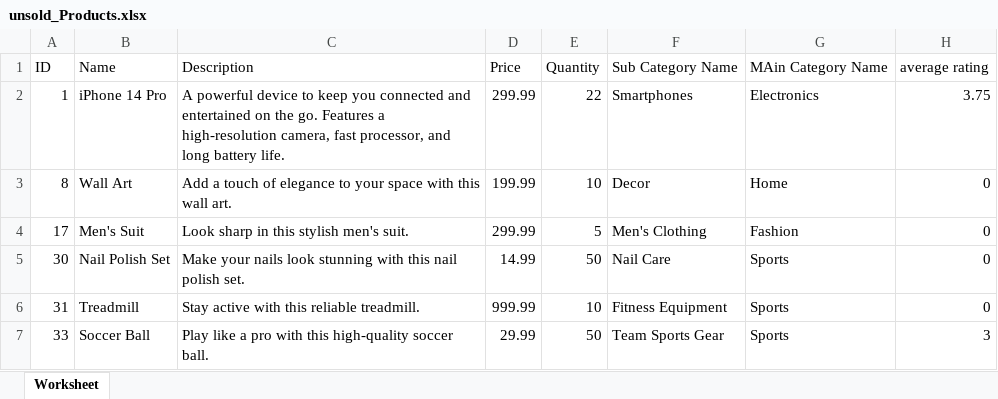
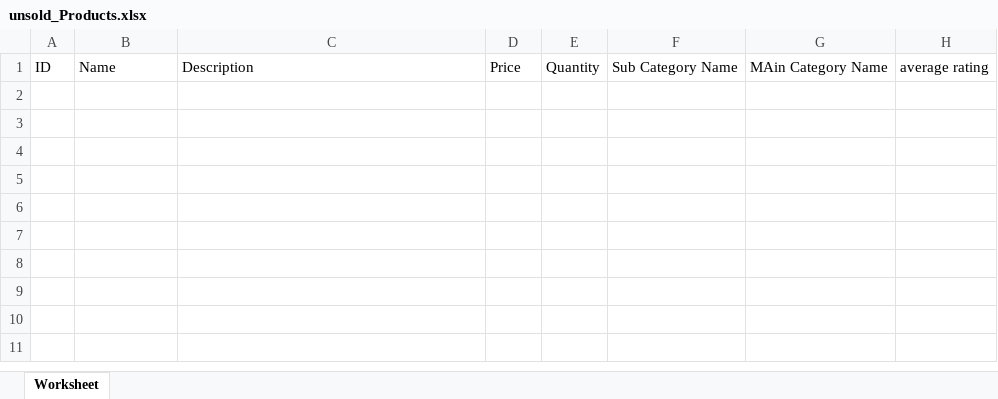
Before and after one commit to TukaHeba/E-Commerce-Project, an Excel workbook: storage/app/public/reports/unsold_Products.xlsx, sheet Worksheet, drawn as a sheet; values as stored, in another font and other column widths than the file's, no borders; the diff names each change by its address in the sheet, - before the commit and + after, or states it on an @@ line.

```diff
--- a/storage/app/public/reports/unsold_Products.xlsx (sheet Worksheet)
+++ b/storage/app/public/reports/unsold_Products.xlsx (sheet Worksheet)
-row 2: 1 | iPhone 14 Pro | A powerful device to keep you connected and entertained on the go. Features a high-resolution camera, fast processor, and long battery life. | 299.99 | 22 | Smartphones | Electronics | 3.75
-row 3: 8 | Wall Art | Add a touch of elegance to your space with this wall art. | 199.99 | 10 | Decor | Home | 0
-row 4: 17 | Men's Suit | Look sharp in this stylish men's suit. | 299.99 | 5 | Men's Clothing | Fashion | 0
-row 5: 30 | Nail Polish Set | Make your nails look stunning with this nail polish set. | 14.99 | 50 | Nail Care | Sports | 0
-row 6: 31 | Treadmill | Stay active with this reliable treadmill. | 999.99 | 10 | Fitness Equipment | Sports | 0
-row 7: 33 | Soccer Ball | Play like a pro with this high-quality soccer ball. | 29.99 | 50 | Team Sports Gear | Sports | 3
```
Also changed, not shown: 10 other files.
